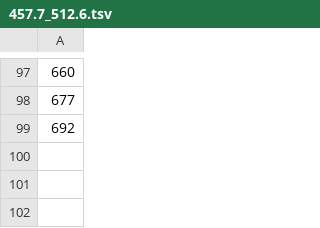
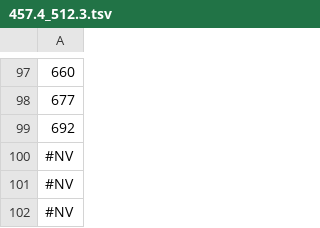
Before and after one commit to lucaschoii/PHY294-Milikan-Oil-Drop-Experiment, a TSV file: data/457.4_512.3.tsv (was data/457.7_512.6.tsv), drawn as a sheet; only a part is shown, gaps mark what is left out; the diff names each change by its address in the sheet, - before the commit and + after, or states it on an @@ line.

```diff
--- a/data/457.7_512.6.tsv
+++ b/data/457.4_512.3.tsv
+row 100: #NV
+row 101: #NV
+row 102: #NV
```
Also changed, not shown: annotations.tsv, velocities.tsv, 103 other files.
